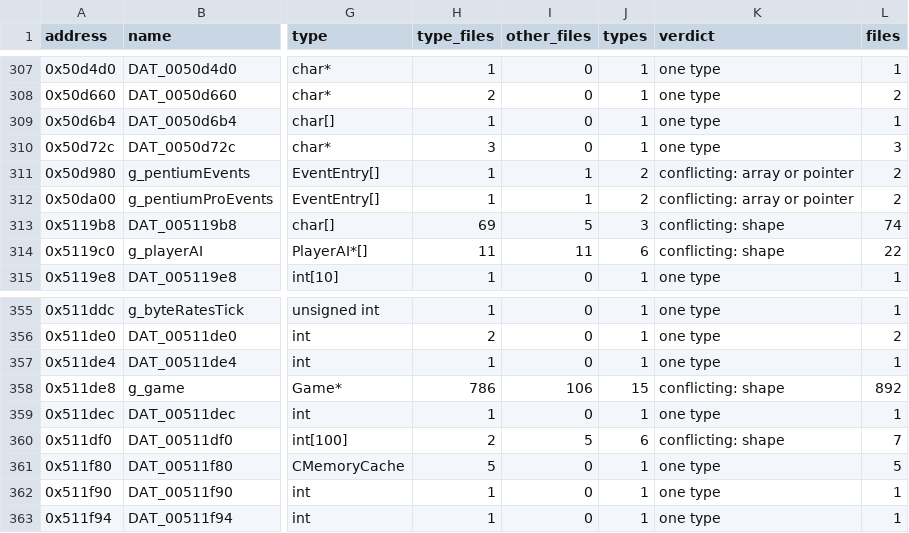
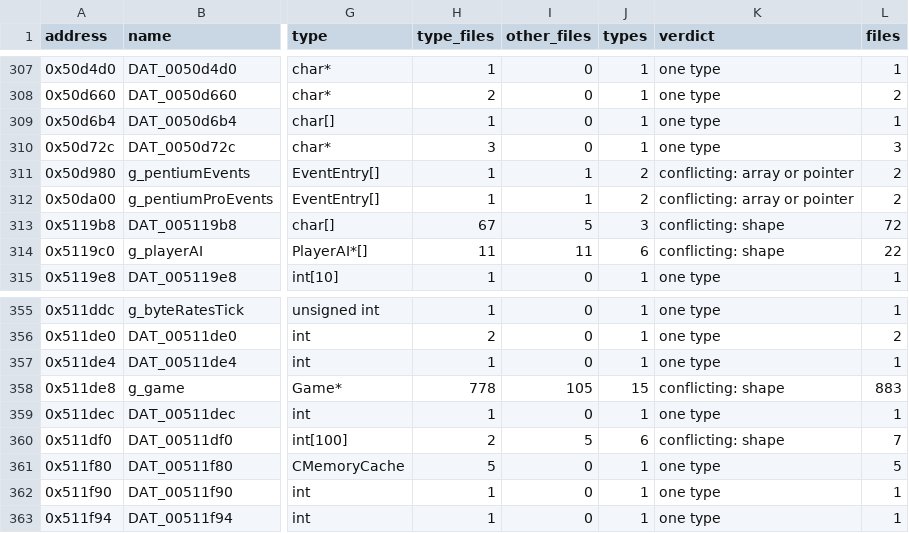
Before and after one commit to HectorBailey/byte-tactics, a CSV file: data/globals.csv, drawn as a sheet; only a part is shown, gaps mark what is left out; the diff names each change by its address in the sheet, - before the commit and + after, or states it on an @@ line.

```diff
--- a/data/globals.csv
+++ b/data/globals.csv
-H313 (type_files): 69
+H313 (type_files): 67
-L313 (files): 74
+L313 (files): 72
-H358 (type_files): 786
+H358 (type_files): 778
-I358 (other_files): 106
+I358 (other_files): 105
-L358 (files): 892
+L358 (files): 883
```
Also changed, not shown: data/layout.csv, data/progress.csv, 14 other files.
